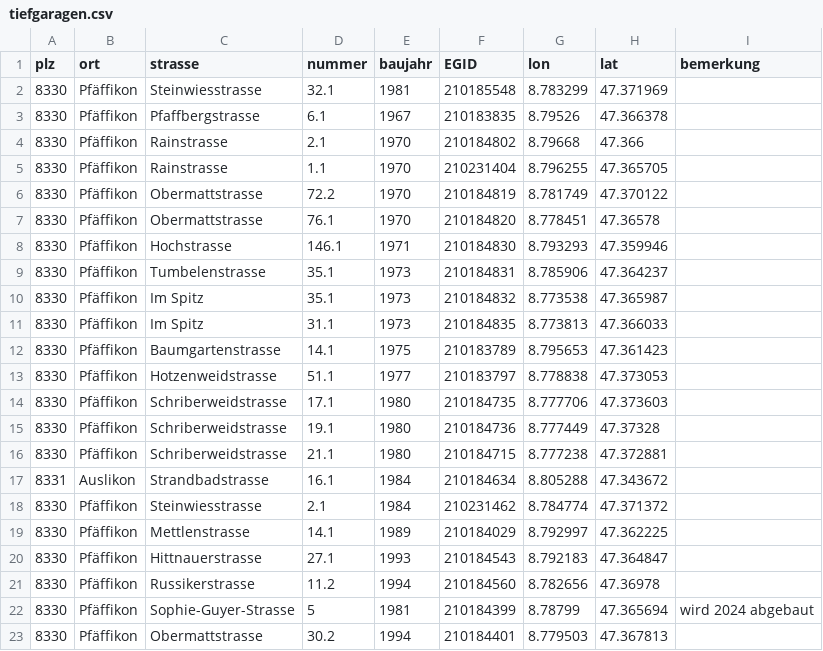
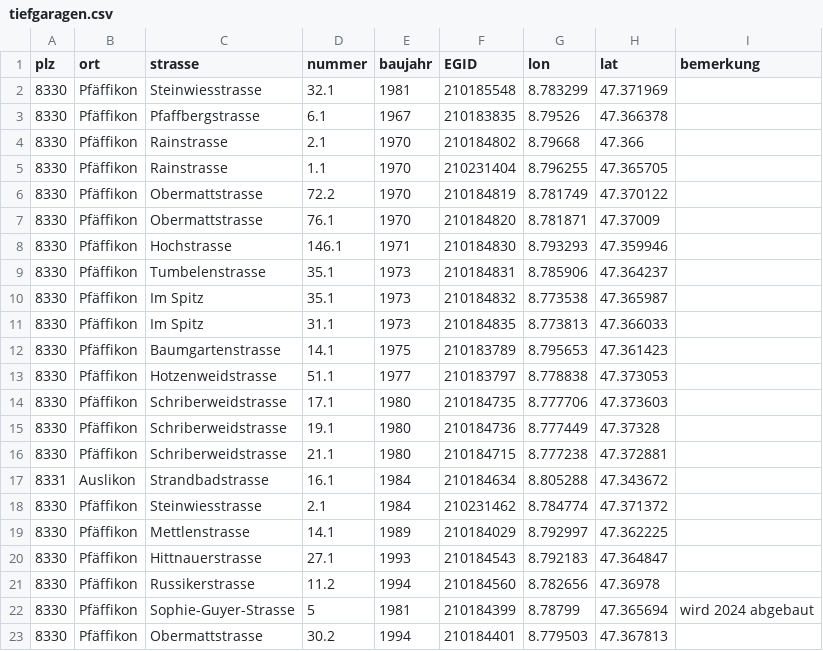
Before and after one commit to loeti82/firemap, a CSV file: tiefgaragen.csv, drawn as a sheet.

Commit message:
correct coordinates

```diff
--- a/tiefgaragen.csv
+++ b/tiefgaragen.csv
@@ -6,3 +6,3 @@ plz,ort,strasse,nummer,baujahr,EGID,lon,lat,bemerkung
 8330,Pfäffikon,Obermattstrasse, 72.2, 1970,210184819,	8.781749 , 47.370122,
-8330,Pfäffikon,Obermattstrasse,76.1, 1970,210184820,8.778451,47.36578,
+8330,Pfäffikon,Obermattstrasse,76.1, 1970,210184820,8.781871,47.37009,
 8330,Pfäffikon,Hochstrasse,146.1, 1971,210184830,8.793293,47.359946	,
```
